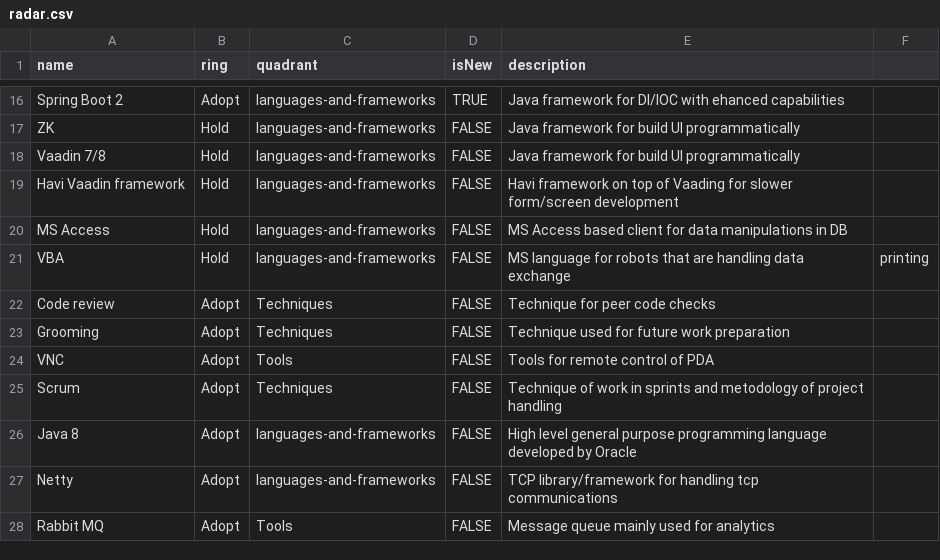
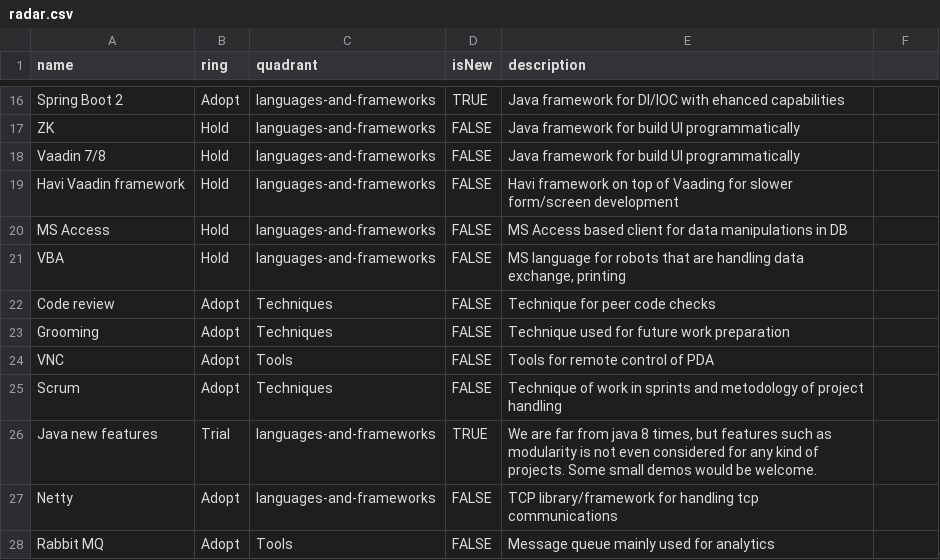
Before and after one commit to UK-92/radar, a CSV file: radar.csv, drawn as a sheet; only a part is shown, gaps mark what is left out; the diff covers the shown part only.

Commit message:
Update radar.csv

```diff
--- a/radar.csv
+++ b/radar.csv
@@ -20,3 +20,3 @@ Havi Vaadin framework,Hold,languages-and-frameworks,FALSE,Havi framework on top
 MS Access,Hold,languages-and-frameworks,FALSE,MS Access based client for data manipulations in DB,
-VBA,Hold,languages-and-frameworks,FALSE,MS language for robots that are handling data exchange, printing,
+VBA,Hold,languages-and-frameworks,FALSE,"MS language for robots that are handling data exchange, printing",
 Code review,Adopt,Techniques,FALSE,Technique for peer code checks,
@@ -25,3 +25,3 @@ VNC,Adopt,Tools,FALSE,Tools for remote control of PDA,
 Scrum,Adopt,Techniques,FALSE,Technique of work in sprints and metodology of project handling,
-Java 8,Adopt,languages-and-frameworks,FALSE,High level general purpose programming language developed by Oracle,
+Java new features,Trial,languages-and-frameworks,TRUE,"We are far from java 8 times, but features such as modularity is not even considered for any kind of projects. Some small demos would be welcome.",
 Netty,Adopt,languages-and-frameworks,FALSE,TCP library/framework for handling tcp communications,
```
Also changed, not shown: 3 added rows and 10 edited cells elsewhere in this file.
